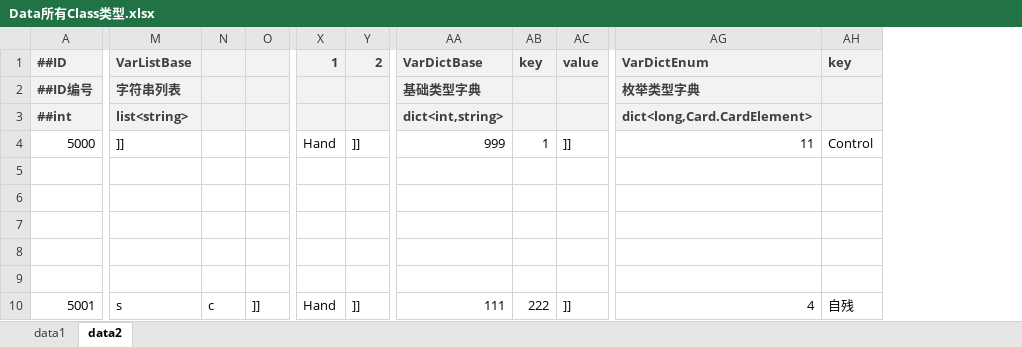
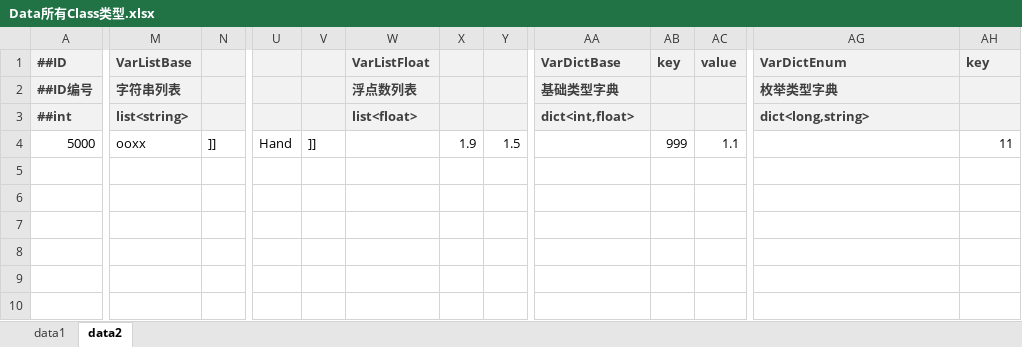
Before and after one commit to B-CK/ConfigGen, an Excel workbook: src/Example/Csv/AllType/Data所有Class类型.xlsx, sheet data2, drawn as a sheet; only a part is shown, gaps mark what is left out; values as stored, in another font and other column widths than the file's, no borders; removed rows and columns are numbered as before the commit, all else as after; rows hold the shown columns only; the diff covers the shown part only; the diff names each change by its address in the sheet, - before the commit and + after, or states it on an @@ line.

```diff
--- a/src/Example/Csv/AllType/Data所有Class类型.xlsx (sheet data2)
+++ b/src/Example/Csv/AllType/Data所有Class类型.xlsx (sheet data2)
-column N, empty
+column W, rows 1-3: VarListFloat | 浮点数列表 | list<float>
+column X, row 4: 1.9
+column Y, row 4: 1.5
-U1: 1
+U1: (empty)
-V1: 2
+V1: (empty)
-AA3: dict<int,string>
+AA3: dict<int,float>
-AG3: dict<long,Card.CardElement>
+AG3: dict<long,string>
-M4: ]]
+M4: ooxx
-N4: (empty)
+N4: ]]
-AA4: 999
+AA4: (empty)
-AB4: 1
+AB4: 999
-AC4: ]]
+AC4: 1.1
-AG4: 11
+AG4: (empty)
-AH4: Control
+AH4: 11
-row 5: (empty)
-row 6: (empty)
-row 7: (empty)
-row 8: (empty)
-row 9: (empty)
-row 10: 5001 | s | c | ]] | Hand | ]] | 111 | 222 | ]] | 4 | 自残
```
Also changed, not shown: 1 added column, 3 removed columns and 6 edited cells elsewhere in this sheet, sheet data1, doc/Check Rule.xlsx, 23 other files.
